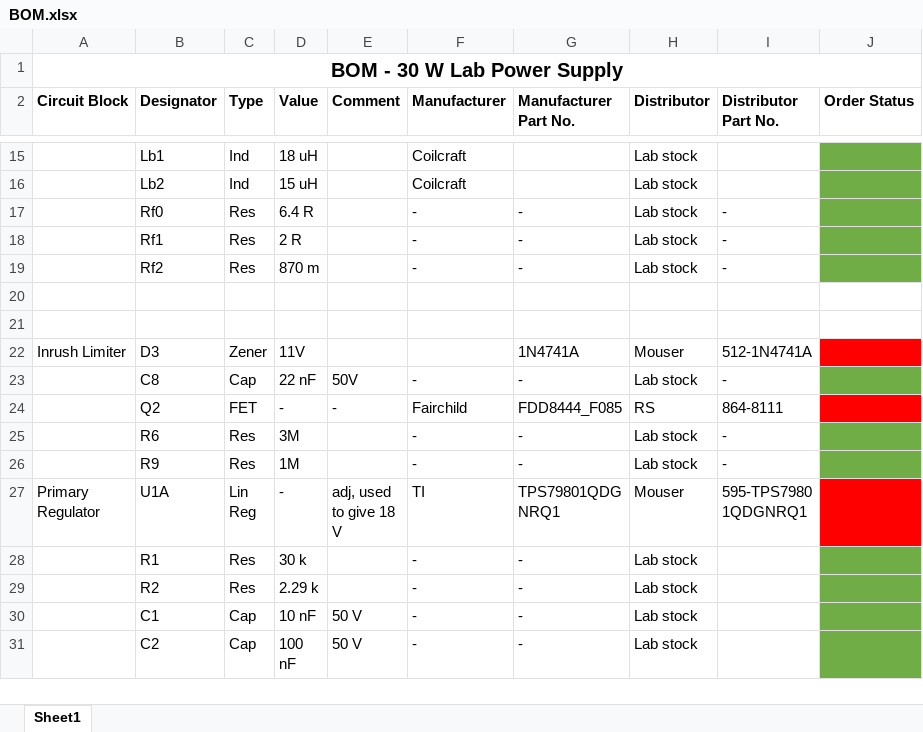
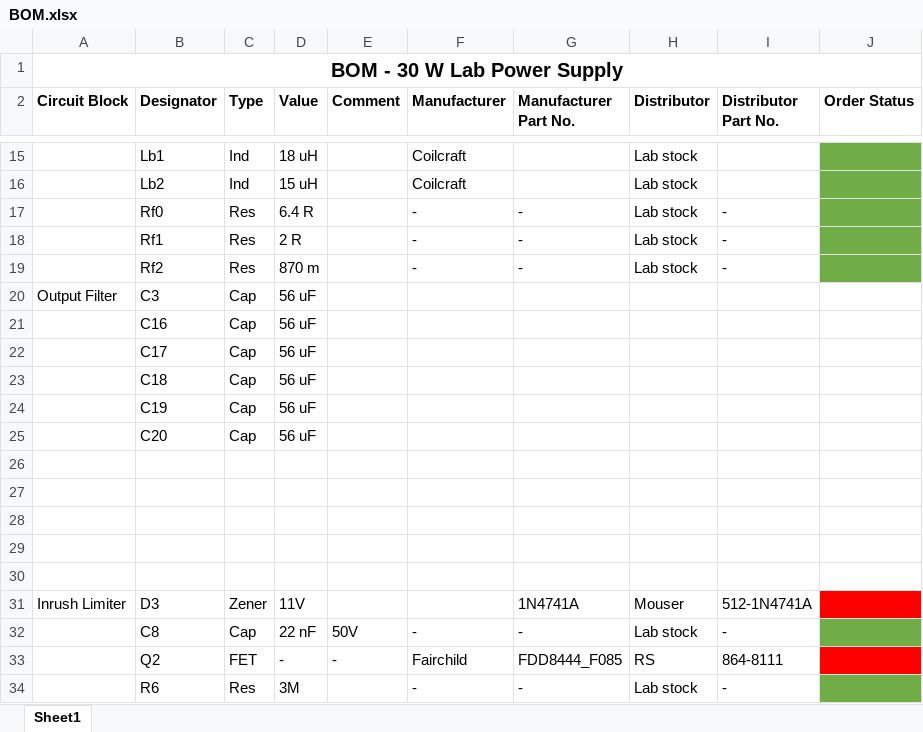
Before and after one commit to ChristianLumby/Power2LabPowerSupply, an Excel workbook: BOM.xlsx, sheet Sheet1, drawn as a sheet; only a part is shown, gaps mark what is left out; the shorter side is filled out with more unchanged rows; values as stored, in another font and other column widths than the file's, no borders; the diff names each change by its address in the sheet, - before the commit and + after, or states it on an @@ line.

Commit message:
BOM updated.

```diff
--- a/BOM.xlsx (sheet Sheet1)
+++ b/BOM.xlsx (sheet Sheet1)
+row 20: Output Filter | C3 | Cap | 56 uF
+row 21:  | C16 | Cap | 56 uF
+row 22:  | C17 | Cap | 56 uF
+row 23:  | C18 | Cap | 56 uF
+row 24:  | C19 | Cap | 56 uF
+row 25:  | C20 | Cap | 56 uF
+row 26: (empty)
+row 27: (empty)
+row 28: (empty)
```
